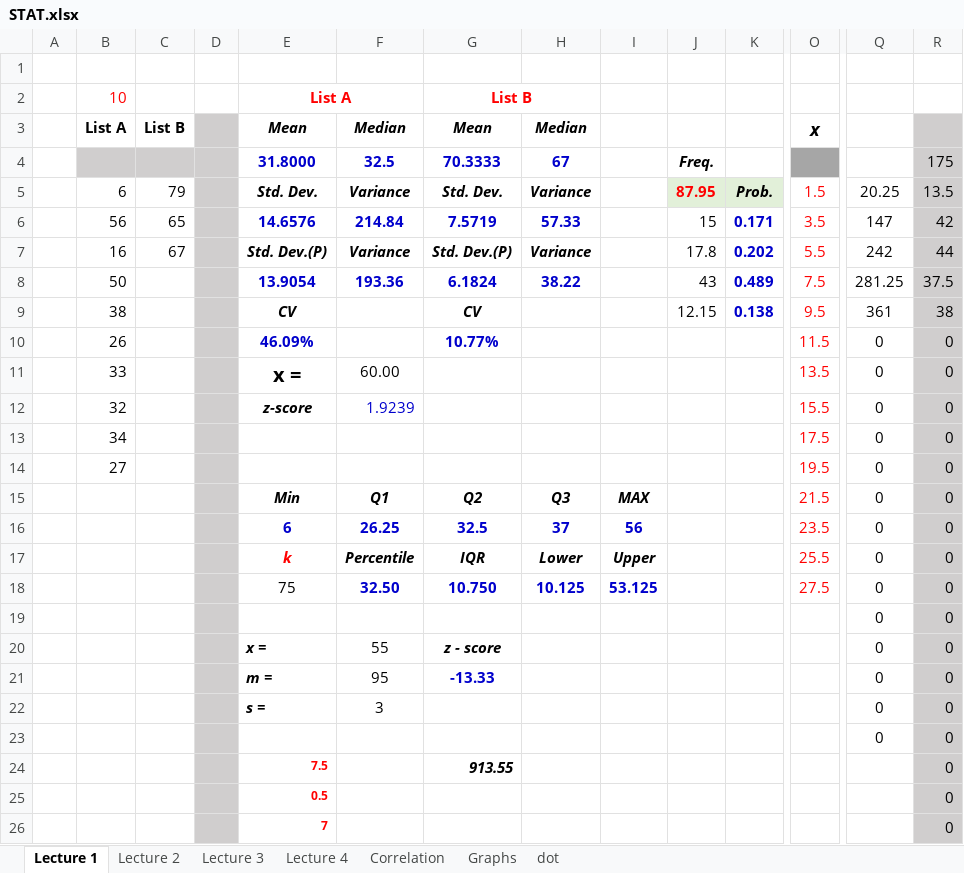
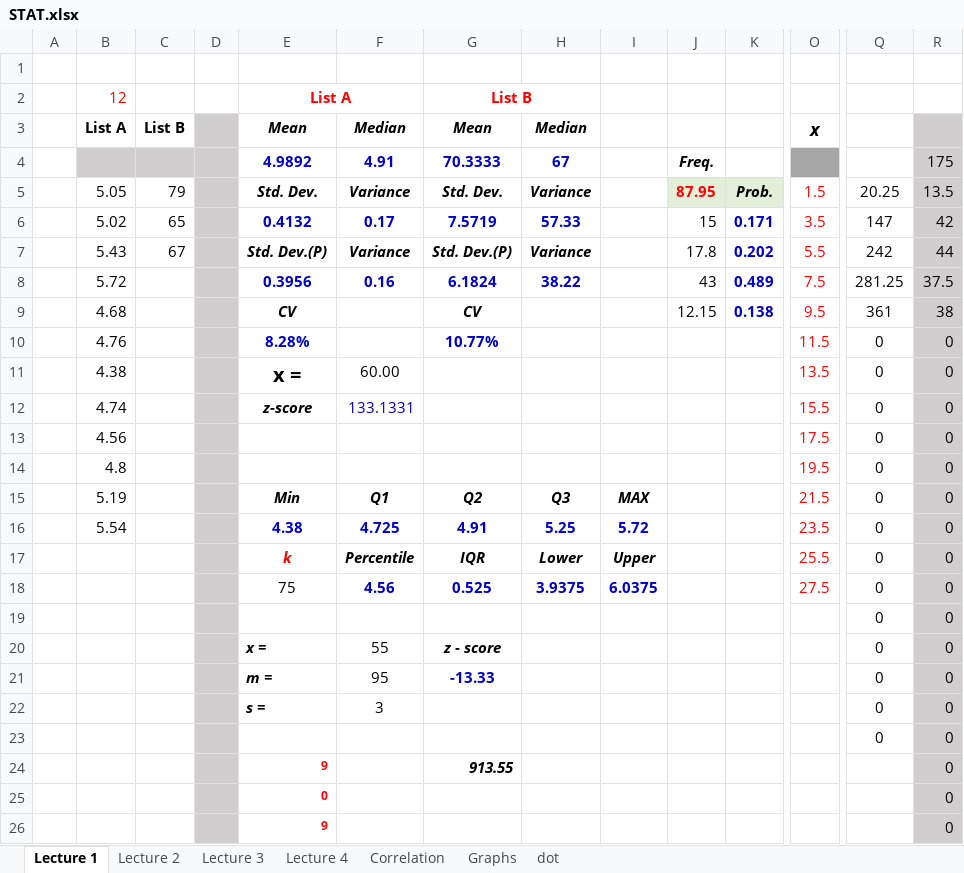
Before and after one commit to pizzapanther/fredmath, an Excel workbook: Statistic/excel/STAT.xlsx, sheet Lecture 1, drawn as a sheet; only a part is shown, gaps mark what is left out; values as stored, in another font and other column widths than the file's, no borders; removed rows and columns are numbered as before the commit, all else as after; rows hold the shown columns only; the diff names each change by its address in the sheet, - before the commit and + after, or states it on an @@ line.

```diff
--- a/Statistic/excel/STAT.xlsx (sheet Lecture 1)
+++ b/Statistic/excel/STAT.xlsx (sheet Lecture 1)
-B2: 10
+B2: 12
-E4: 31.8000
+E4: 4.9892
-F4: 32.5
+F4: 4.91
-B5: 6
+B5: 5.05
-B6: 56
+B6: 5.02
-E6: 14.6576
+E6: 0.4132
-F6: 214.84
+F6: 0.17
-B7: 16
+B7: 5.43
-B8: 50
+B8: 5.72
-E8: 13.9054
+E8: 0.3956
-F8: 193.36
+F8: 0.16
-B9: 38
+B9: 4.68
-B10: 26
+B10: 4.76
-E10: 46.09%
+E10: 8.28%
-B11: 33
+B11: 4.38
-B12: 32
+B12: 4.74
-F12: 1.9239
+F12: 133.1331
-B13: 34
+B13: 4.56
-B14: 27
+B14: 4.8
-B15: (empty)
+B15: 5.19
-row 16:  |  |  |  | 6 | 26.25 | 32.5 | 37 | 56 |  |  | 23.5 | 0 | 0
+row 16:  | 5.54 |  |  | 4.38 | 4.725 | 4.91 | 5.25 | 5.72 |  |  | 23.5 | 0 | 0
-F18: 32.50
+F18: 4.56
-G18: 10.750
+G18: 0.525
-H18: 10.125
+H18: 3.9375
-I18: 53.125
+I18: 6.0375
-E24: 7.5
+E24: 9
-E25: 0.5
+E25: 0
-E26: 7
+E26: 9
```
Also changed, not shown: sheet Lecture 3.
